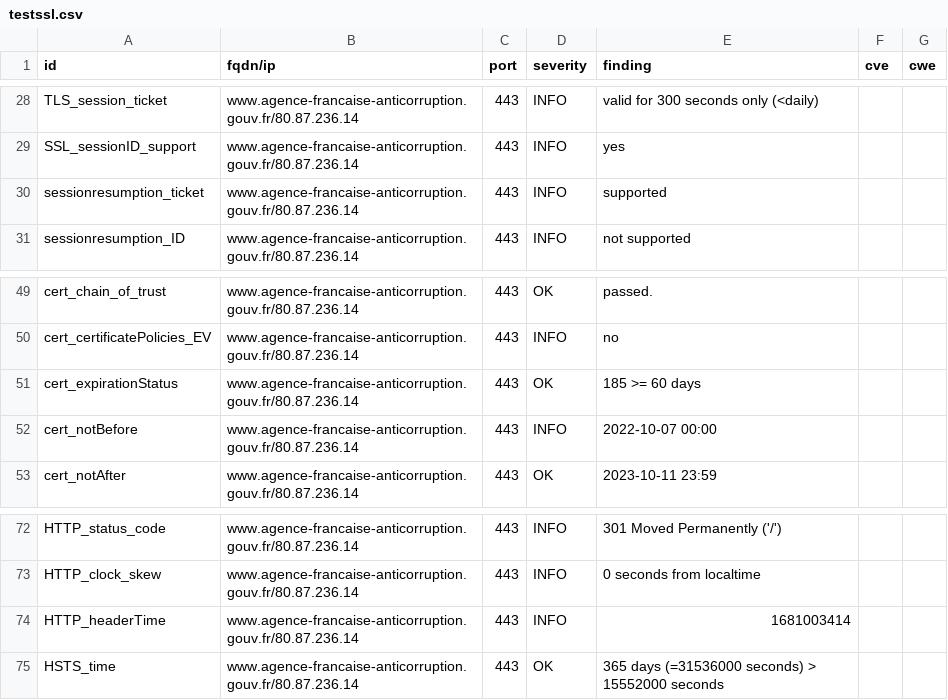
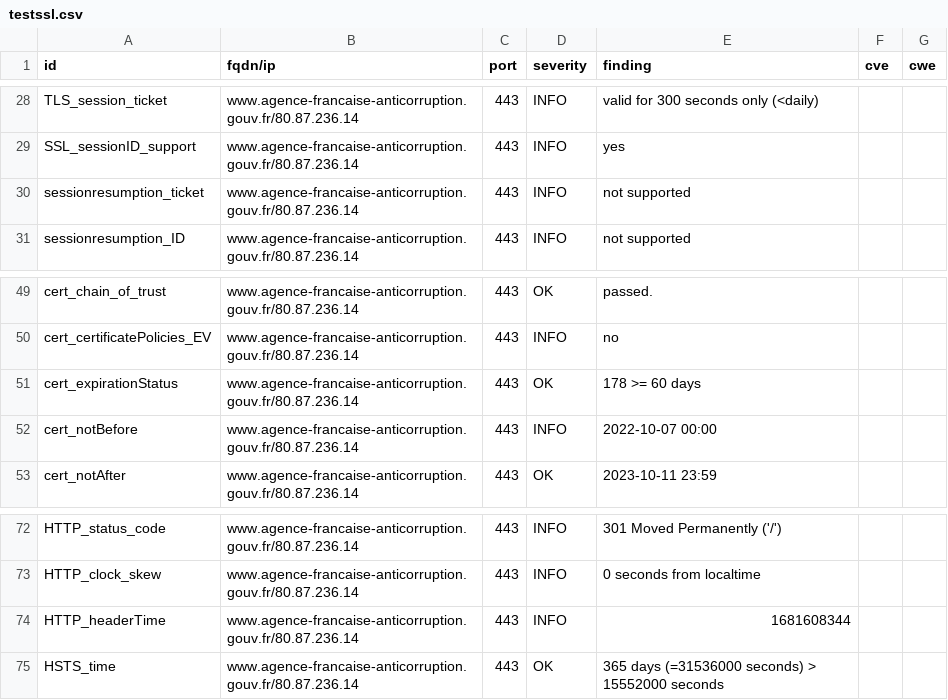
Before and after one commit to bmatge/dashlord, a CSV file: results/aHR0cHM6Ly93d3cuYWdlbmNlLWZyYW5jYWlzZS1hbnRpY29ycnVwdGlvbi5nb3V2LmZy/testssl.csv, drawn as a sheet; only a part is shown, gaps mark what is left out.

```diff
--- a/results/aHR0cHM6Ly93d3cuYWdlbmNlLWZyYW5jYWlzZS1hbnRpY29ycnVwdGlvbi5nb3V2LmZy/testssl.csv
+++ b/results/aHR0cHM6Ly93d3cuYWdlbmNlLWZyYW5jYWlzZS1hbnRpY29ycnVwdGlvbi5nb3V2LmZy/testssl.csv
@@ -29,3 +29,3 @@
 "SSL_sessionID_support","www.agence-francaise-anticorruption.gouv.fr/80.87.236.14","443","INFO","yes","",""
-"sessionresumption_ticket","www.agence-francaise-anticorruption.gouv.fr/80.87.236.14","443","INFO","supported","",""
+"sessionresumption_ticket","www.agence-francaise-anticorruption.gouv.fr/80.87.236.14","443","INFO","not supported","",""
 "sessionresumption_ID","www.agence-francaise-anticorruption.gouv.fr/80.87.236.14","443","INFO","not supported","",""
@@ -50,3 +50,3 @@
 "cert_certificatePolicies_EV","www.agence-francaise-anticorruption.gouv.fr/80.87.236.14","443","INFO","no","",""
-"cert_expirationStatus","www.agence-francaise-anticorruption.gouv.fr/80.87.236.14","443","OK","185 >= 60 days","",""
+"cert_expirationStatus","www.agence-francaise-anticorruption.gouv.fr/80.87.236.14","443","OK","178 >= 60 days","",""
 "cert_notBefore","www.agence-francaise-anticorruption.gouv.fr/80.87.236.14","443","INFO","2022-10-07 00:00","",""
@@ -73,3 +73,3 @@
 "HTTP_clock_skew","www.agence-francaise-anticorruption.gouv.fr/80.87.236.14","443","INFO","0 seconds from localtime","",""
-"HTTP_headerTime","www.agence-francaise-anticorruption.gouv.fr/80.87.236.14","443","INFO","1681003414","",""
+"HTTP_headerTime","www.agence-francaise-anticorruption.gouv.fr/80.87.236.14","443","INFO","1681608344","",""
 "HSTS_time","www.agence-francaise-anticorruption.gouv.fr/80.87.236.14","443","OK","365 days (=31536000 seconds) > 15552000 seconds","",""
```
Also changed, not shown: 12 other files.
